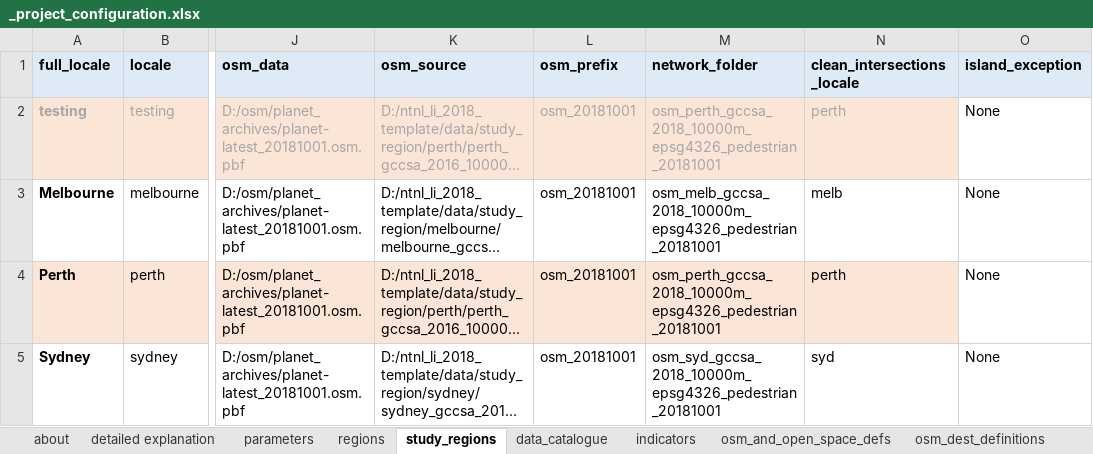
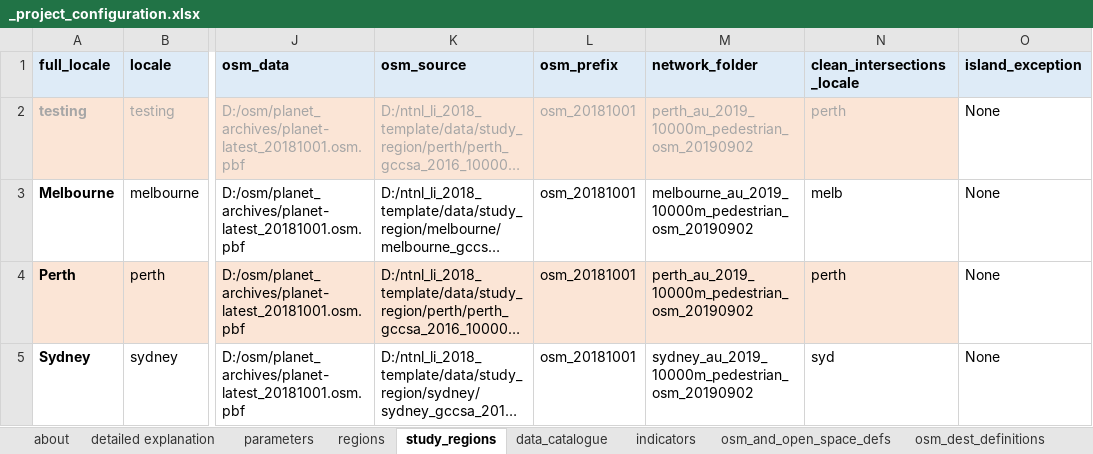
Before and after one commit to healthy-liveable-cities/australian-national-liveability-study, an Excel workbook: _project_configuration.xlsx, sheet study_regions, drawn as a sheet; only a part is shown, gaps mark what is left out; long unchanged cells end in …; values as stored, in another font and other column widths than the file's, no borders; the diff names each change by its address in the sheet, - before the commit and + after, or states it on an @@ line.

Commit message:
updated highlife study scripts

```diff
--- a/_project_configuration.xlsx (sheet study_regions)
+++ b/_project_configuration.xlsx (sheet study_regions)
-M2 (network_folder): osm_perth_gccsa_2018_10000m_epsg4326_pedestrian_20181001
+M2 (network_folder): perth_au_2019_10000m_pedestrian_osm_20190902
-M3 (network_folder): osm_melb_gccsa_2018_10000m_epsg4326_pedestrian_20181001
+M3 (network_folder): melbourne_au_2019_10000m_pedestrian_osm_20190902
-M4 (network_folder): osm_perth_gccsa_2018_10000m_epsg4326_pedestrian_20181001
+M4 (network_folder): perth_au_2019_10000m_pedestrian_osm_20190902
-M5 (network_folder): osm_syd_gccsa_2018_10000m_epsg4326_pedestrian_20181001
+M5 (network_folder): sydney_au_2019_10000m_pedestrian_osm_20190902
```
Also changed, not shown: sheet parameters, 2 other files.
